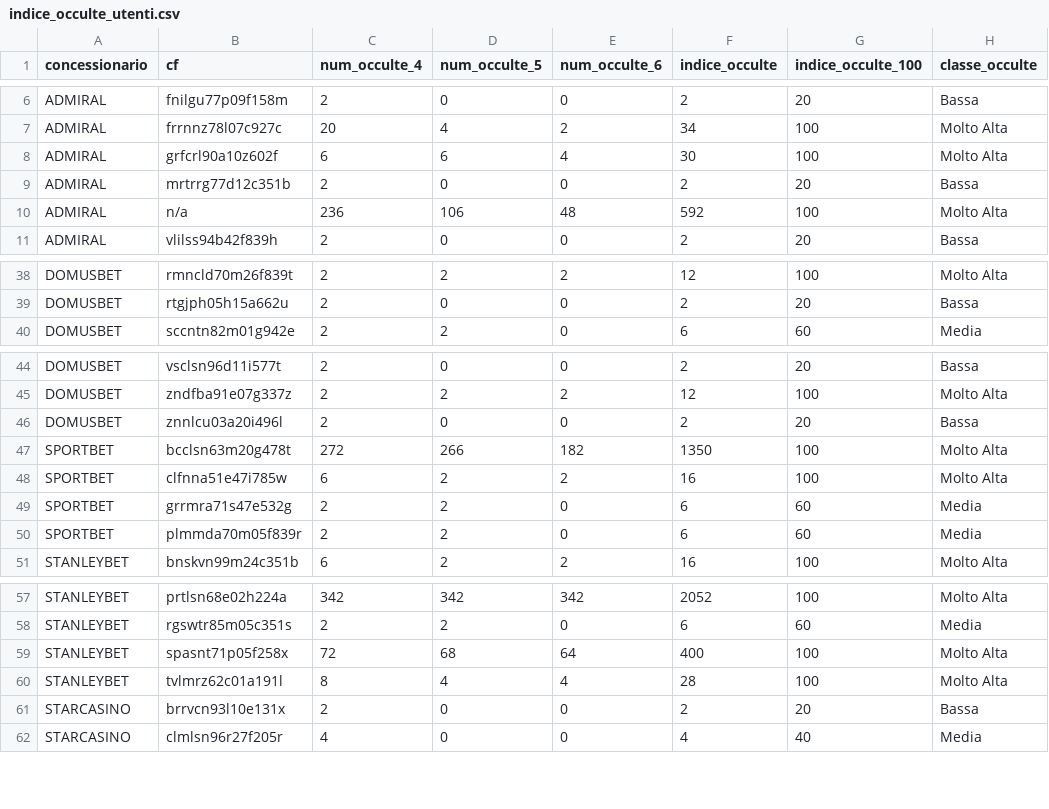
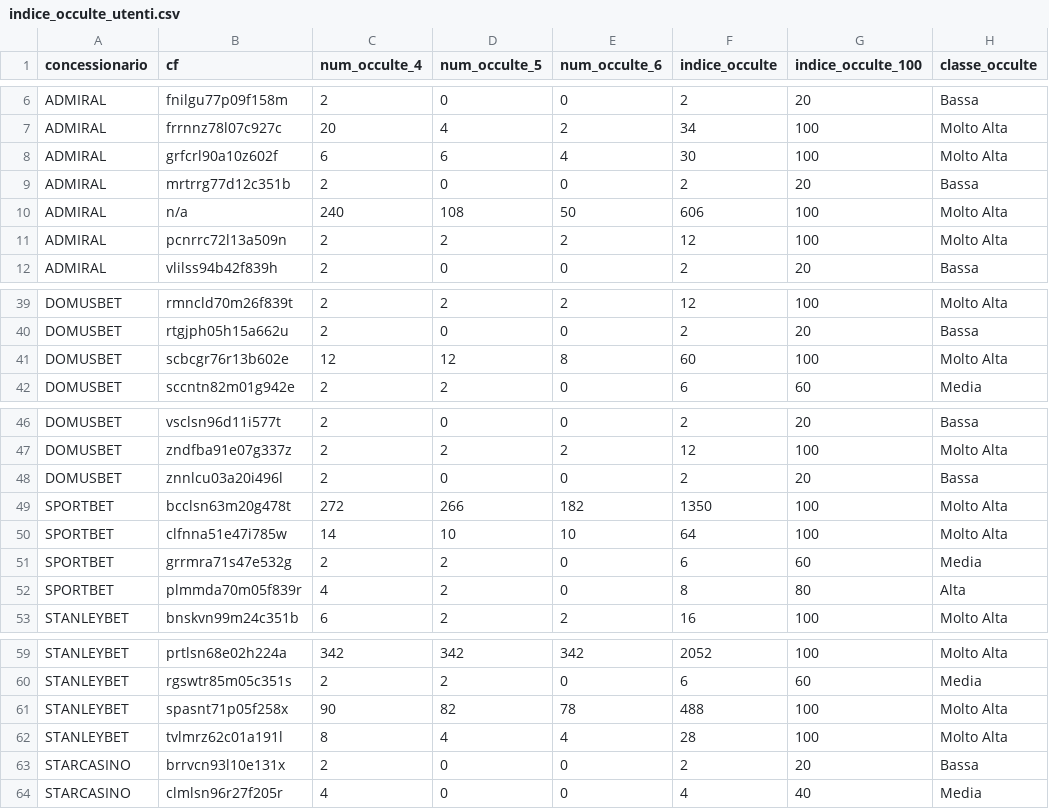
Before and after one commit to albagammamarketing-source/Dashboard-auto, a CSV file: output/indice_occulte_utenti.csv, drawn as a sheet; only a part is shown, gaps mark what is left out.

```diff
--- a/output/indice_occulte_utenti.csv
+++ b/output/indice_occulte_utenti.csv
@@ -9,3 +9,4 @@ ADMIRAL;grfcrl90a10z602f;6;6;4;30;100;Molto Alta
 ADMIRAL;mrtrrg77d12c351b;2;0;0;2;20;Bassa
-ADMIRAL;n/a;236;106;48;592;100;Molto Alta
+ADMIRAL;n/a;240;108;50;606;100;Molto Alta
+ADMIRAL;pcnrrc72l13a509n;2;2;2;12;100;Molto Alta
 ADMIRAL;vlilss94b42f839h;2;0;0;2;20;Bassa
@@ -39,2 +40,3 @@ DOMUSBET;rmncld70m26f839t;2;2;2;12;100;Molto Alta
 DOMUSBET;rtgjph05h15a662u;2;0;0;2;20;Bassa
+DOMUSBET;scbcgr76r13b602e;12;12;8;60;100;Molto Alta
 DOMUSBET;sccntn82m01g942e;2;2;0;6;60;Media
@@ -47,5 +49,5 @@ DOMUSBET;znnlcu03a20i496l;2;0;0;2;20;Bassa
 SPORTBET;bcclsn63m20g478t;272;266;182;1350;100;Molto Alta
-SPORTBET;clfnna51e47i785w;6;2;2;16;100;Molto Alta
+SPORTBET;clfnna51e47i785w;14;10;10;64;100;Molto Alta
 SPORTBET;grrmra71s47e532g;2;2;0;6;60;Media
-SPORTBET;plmmda70m05f839r;2;2;0;6;60;Media
+SPORTBET;plmmda70m05f839r;4;2;0;8;80;Alta
 STANLEYBET;bnskvn99m24c351b;6;2;2;16;100;Molto Alta
@@ -58,3 +60,3 @@ STANLEYBET;prtlsn68e02h224a;342;342;342;2052;100;Molto Alta
 STANLEYBET;rgswtr85m05c351s;2;2;0;6;60;Media
-STANLEYBET;spasnt71p05f258x;72;68;64;400;100;Molto Alta
+STANLEYBET;spasnt71p05f258x;90;82;78;488;100;Molto Alta
 STANLEYBET;tvlmrz62c01a191l;8;4;4;28;100;Molto Alta
```
Also changed, not shown: output/analisi_similarity_utenti.csv, output/indice_occulte_nome_commerciale.csv, 6 other files.
